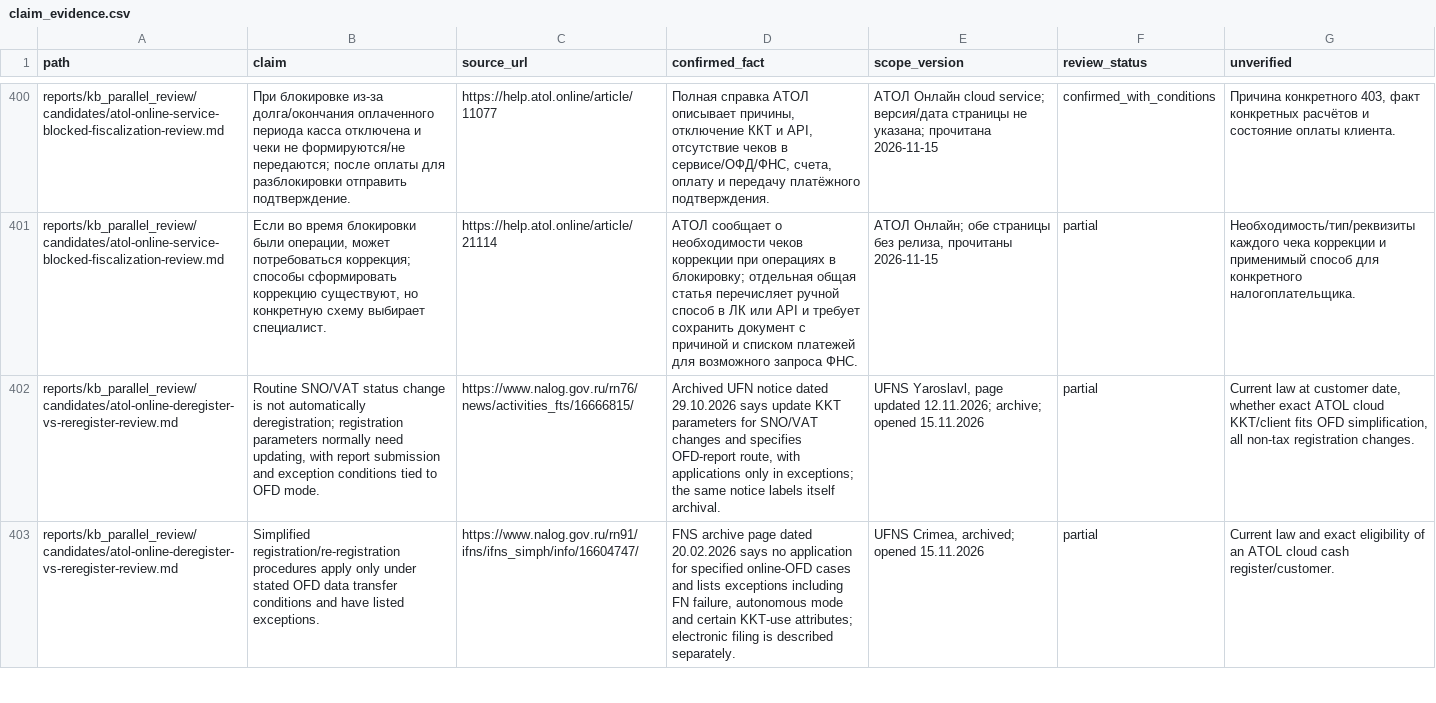
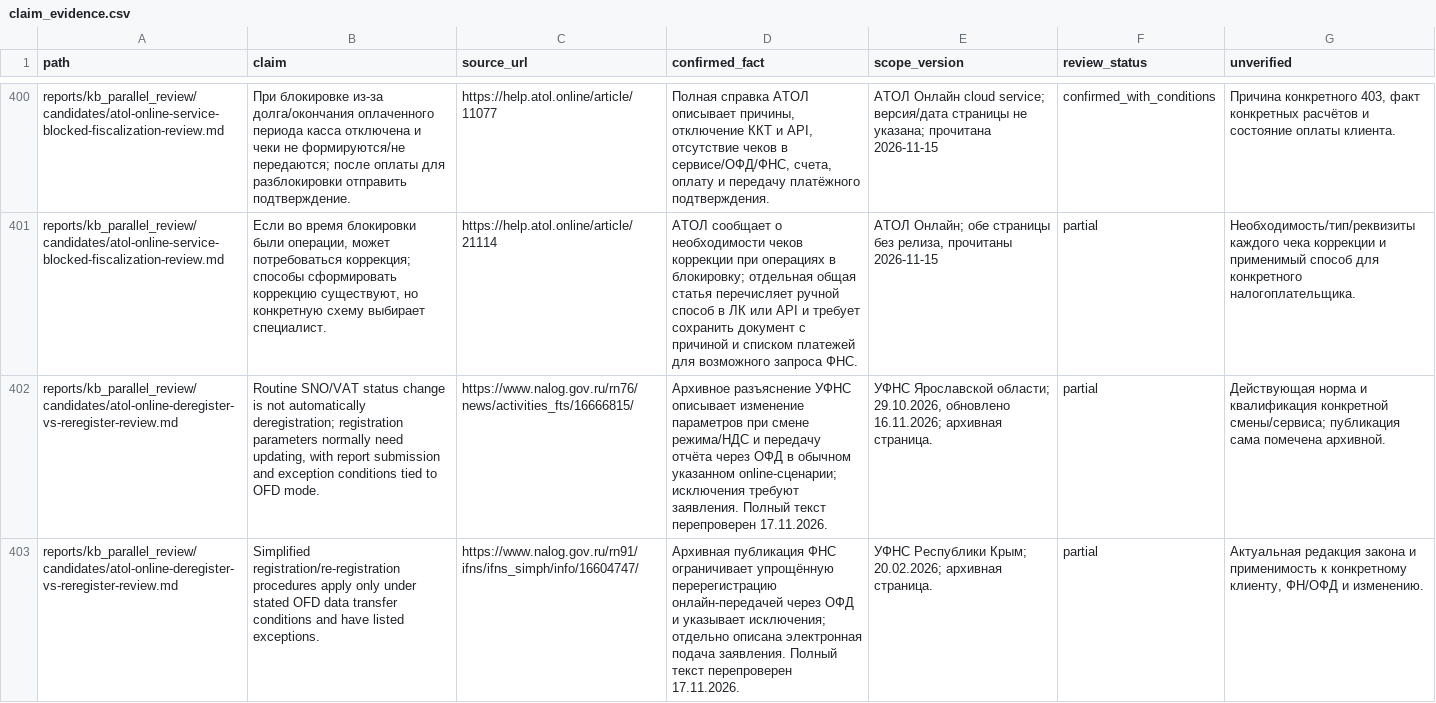
Before and after one commit to Shira-Artem/Support-RAG-Bot, a CSV file: reports/kb_review_b2_quality/claim_evidence.csv, drawn as a sheet; only a part is shown, gaps mark what is left out; the diff covers the shown part only; the diff names each change by its address in the sheet, - before the commit and + after, or states it on an @@ line.

Commit message:
Refresh KKT audit evidence and handoff

```diff
--- a/reports/kb_review_b2_quality/claim_evidence.csv
+++ b/reports/kb_review_b2_quality/claim_evidence.csv
-D402 (confirmed_fact): Archived UFN notice dated 29.10.2026 says update KKT parameters for SNO/VAT changes and specifies OFD-report route, with applications only in exceptions; the same notice labels itself archival.
+D402 (confirmed_fact): Архивное разъяснение УФНС описывает изменение параметров при смене режима/НДС и передачу отчёта через ОФД в обычном указанном online-сценарии; исключения требуют заявления. Полный текст перепроверен 17.11.2026.
-E402 (scope_version): UFNS Yaroslavl, page updated 12.11.2026; archive; opened 15.11.2026
+E402 (scope_version): УФНС Ярославской области; 29.10.2026, обновлено 16.11.2026; архивная страница.
-G402 (unverified): Current law at customer date, whether exact ATOL cloud KKT/client fits OFD simplification, all non-tax registration changes.
+G402 (unverified): Действующая норма и квалификация конкретной смены/сервиса; публикация сама помечена архивной.
-D403 (confirmed_fact): FNS archive page dated 20.02.2026 says no application for specified online-OFD cases and lists exceptions including FN failure, autonomous mode and certain KKT-use attributes; electronic filing is described separately.
+D403 (confirmed_fact): Архивная публикация ФНС ограничивает упрощённую перерегистрацию онлайн-передачей через ОФД и указывает исключения; отдельно описана электронная подача заявления. Полный текст перепроверен 17.11.2026.
-E403 (scope_version): UFNS Crimea, archived; opened 15.11.2026
+E403 (scope_version): УФНС Республики Крым; 20.02.2026; архивная страница.
-G403 (unverified): Current law and exact eligibility of an ATOL cloud cash register/customer.
+G403 (unverified): Актуальная редакция закона и применимость к конкретному клиенту, ФН/ОФД и изменению.
```
Also changed, not shown: 4 edited cells elsewhere in this file.
